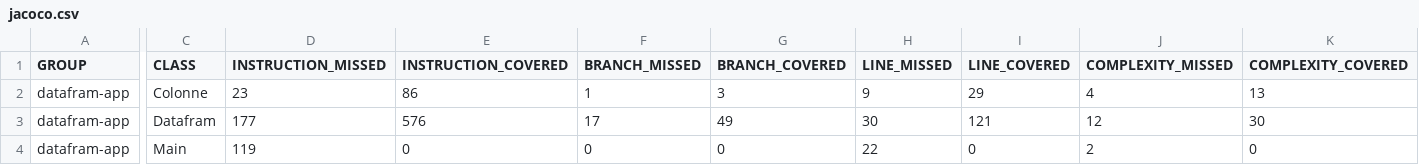
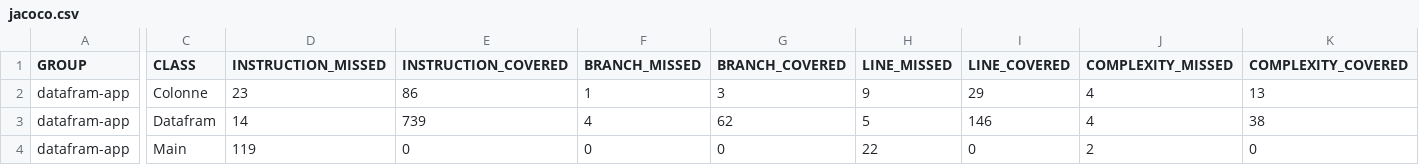
Before and after one commit to comtoist/M1-Devops, a CSV file: target/site/jacoco/jacoco.csv, drawn as a sheet; only a part is shown, gaps mark what is left out; the diff covers the shown part only; the diff names each change by its address in the sheet, - before the commit and + after, or states it on an @@ line.

```diff
--- a/target/site/jacoco/jacoco.csv
+++ b/target/site/jacoco/jacoco.csv
-D3 (INSTRUCTION_MISSED): 177
+D3 (INSTRUCTION_MISSED): 14
-E3 (INSTRUCTION_COVERED): 576
+E3 (INSTRUCTION_COVERED): 739
-F3 (BRANCH_MISSED): 17
+F3 (BRANCH_MISSED): 4
-G3 (BRANCH_COVERED): 49
+G3 (BRANCH_COVERED): 62
-H3 (LINE_MISSED): 30
+H3 (LINE_MISSED): 5
-I3 (LINE_COVERED): 121
+I3 (LINE_COVERED): 146
-J3 (COMPLEXITY_MISSED): 12
+J3 (COMPLEXITY_MISSED): 4
-K3 (COMPLEXITY_COVERED): 30
+K3 (COMPLEXITY_COVERED): 38
```
Also changed, not shown: 2 edited cells elsewhere in this file, 17 other files.
